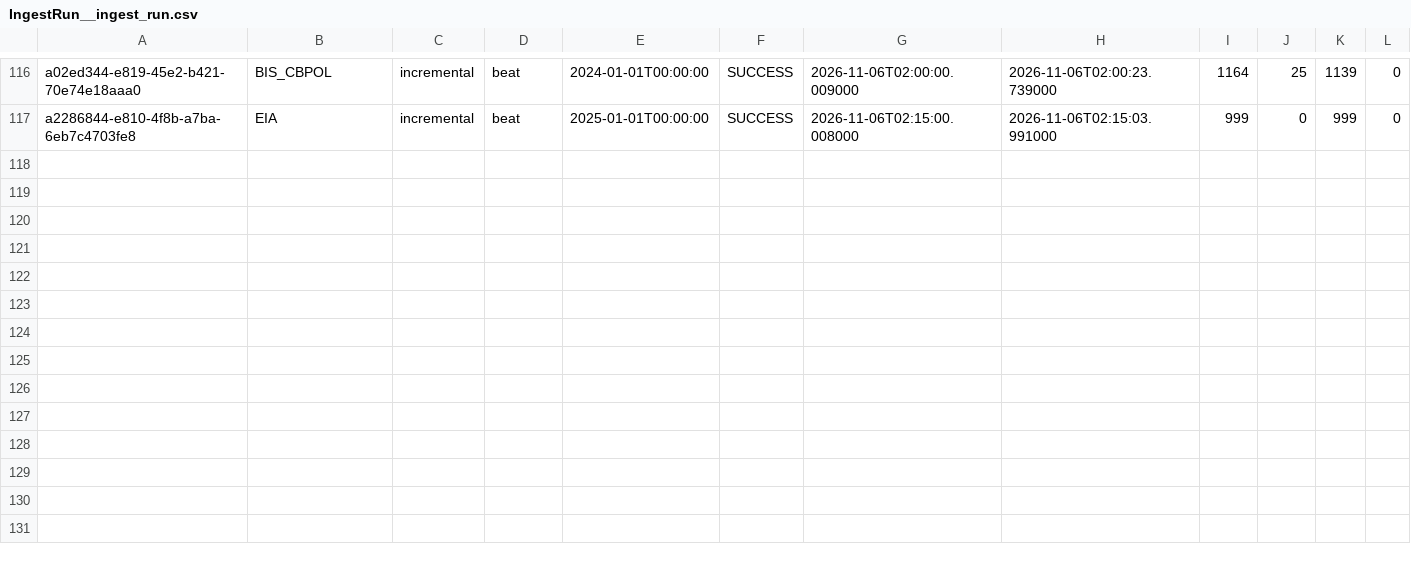
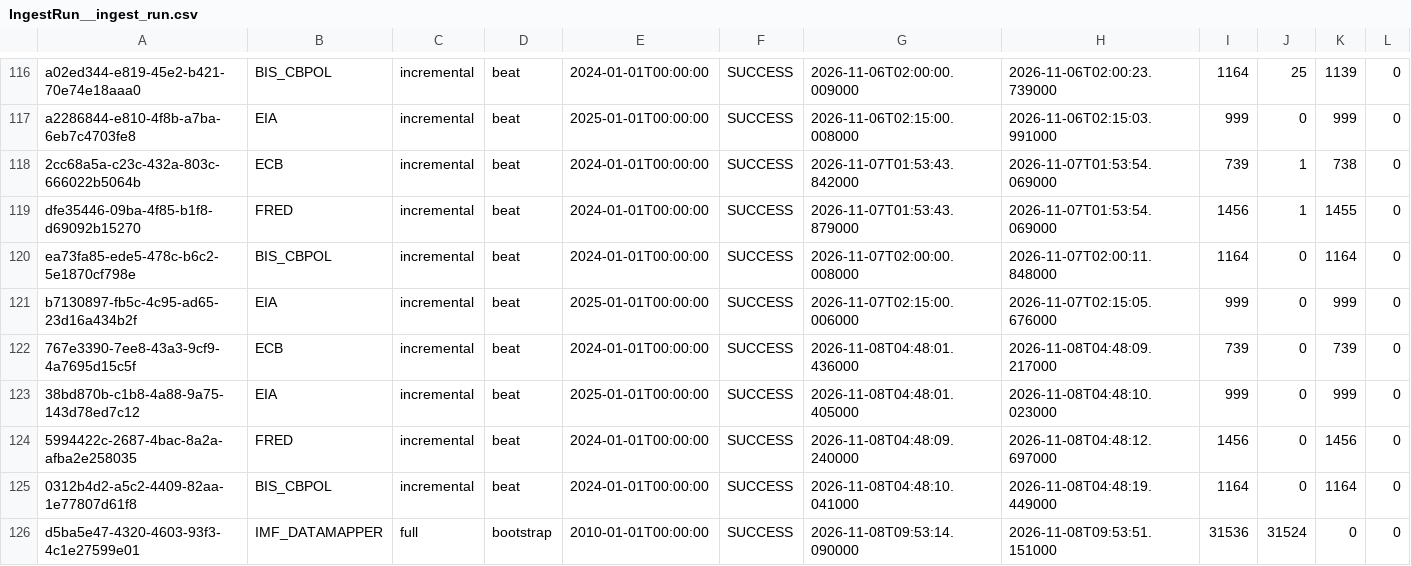
Before and after one commit to baiondatainc/fa-digitalocean, a CSV file: deploy-droplet/neo4j_export/nodes/IngestRun__ingest_run.csv, drawn as a sheet; only a part is shown, gaps mark what is left out; rows hold the shown columns only; the diff names each change by its address in the sheet, - before the commit and + after, or states it on an @@ line.

```diff
--- a/deploy-droplet/neo4j_export/nodes/IngestRun__ingest_run.csv
+++ b/deploy-droplet/neo4j_export/nodes/IngestRun__ingest_run.csv
+row 118: 2cc68a5a-c23c-432a-803c-666022b5064b | ECB | incremental | beat | 2024-01-01T00:00:00 | SUCCESS | 2026-11-07T01:53:43.842000 | 2026-11-07T01:53:54.069000 | 739 | 1 | 738 | 0
+row 119: dfe35446-09ba-4f85-b1f8-d69092b15270 | FRED | incremental | beat | 2024-01-01T00:00:00 | SUCCESS | 2026-11-07T01:53:43.879000 | 2026-11-07T01:53:54.069000 | 1456 | 1 | 1455 | 0
+row 120: ea73fa85-ede5-478c-b6c2-5e1870cf798e | BIS_CBPOL | incremental | beat | 2024-01-01T00:00:00 | SUCCESS | 2026-11-07T02:00:00.008000 | 2026-11-07T02:00:11.848000 | 1164 | 0 | 1164 | 0
+row 121: b7130897-fb5c-4c95-ad65-23d16a434b2f | EIA | incremental | beat | 2025-01-01T00:00:00 | SUCCESS | 2026-11-07T02:15:00.006000 | 2026-11-07T02:15:05.676000 | 999 | 0 | 999 | 0
+row 122: 767e3390-7ee8-43a3-9cf9-4a7695d15c5f | ECB | incremental | beat | 2024-01-01T00:00:00 | SUCCESS | 2026-11-08T04:48:01.436000 | 2026-11-08T04:48:09.217000 | 739 | 0 | 739 | 0
+row 123: 38bd870b-c1b8-4a88-9a75-143d78ed7c12 | EIA | incremental | beat | 2025-01-01T00:00:00 | SUCCESS | 2026-11-08T04:48:01.405000 | 2026-11-08T04:48:10.023000 | 999 | 0 | 999 | 0
+row 124: 5994422c-2687-4bac-8a2a-afba2e258035 | FRED | incremental | beat | 2024-01-01T00:00:00 | SUCCESS | 2026-11-08T04:48:09.240000 | 2026-11-08T04:48:12.697000 | 1456 | 0 | 1456 | 0
+row 125: 0312b4d2-a5c2-4409-82aa-1e77807d61f8 | BIS_CBPOL | incremental | beat | 2024-01-01T00:00:00 | SUCCESS | 2026-11-08T04:48:10.041000 | 2026-11-08T04:48:19.449000 | 1164 | 0 | 1164 | 0
+row 126: d5ba5e47-4320-4603-93f3-4c1e27599e01 | IMF_DATAMAPPER | full | bootstrap | 2010-01-01T00:00:00 | SUCCESS | 2026-11-08T09:53:14.090000 | 2026-11-08T09:53:51.151000 | 31536 | 31524 | 0 | 0
```
Also changed, not shown: deploy-droplet/neo4j_export/nodes/AgentLiveRun__agent_live_run.csv, deploy-droplet/neo4j_export/nodes/Kpi__kpi.csv, 34 other files.
